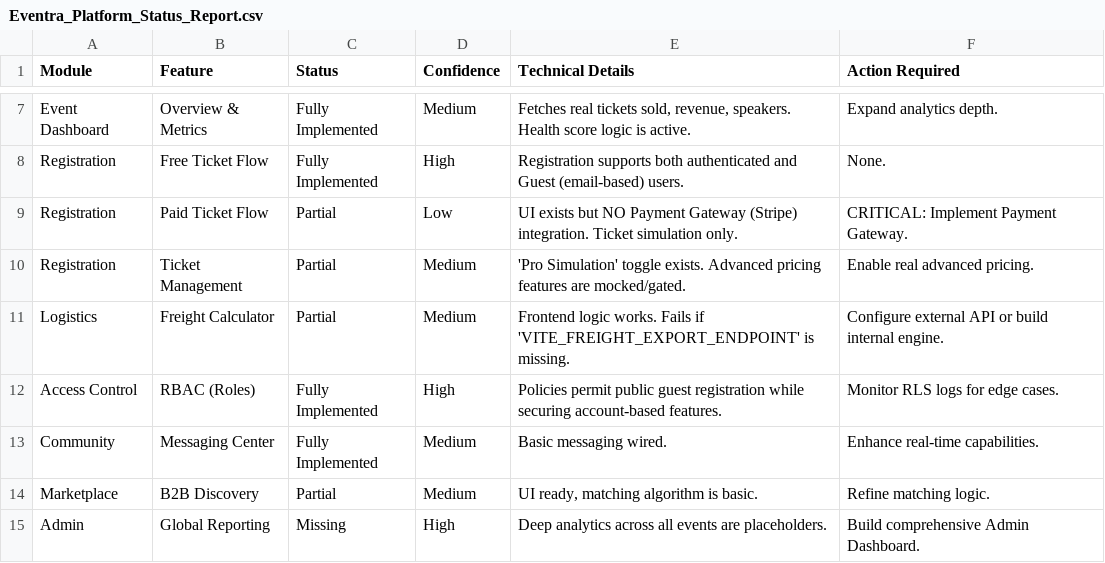
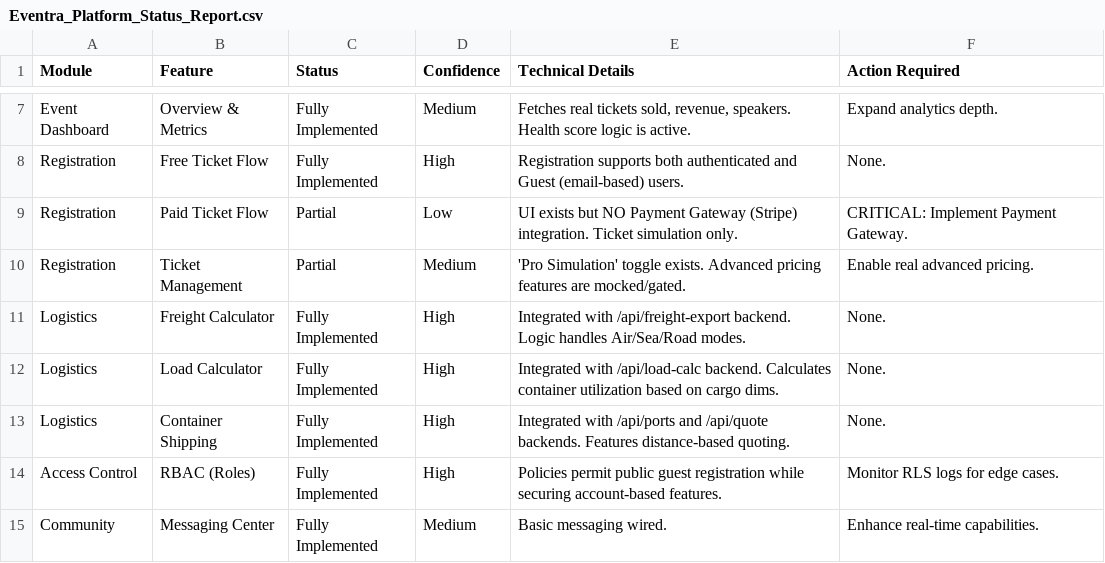
Before and after one commit to oussema777/eventraX1, a CSV file: .eventra/Eventra_Platform_Status_Report.csv, drawn as a sheet; only a part is shown, gaps mark what is left out; the shorter side is filled out with more unchanged rows.

```diff
--- a/.eventra/Eventra_Platform_Status_Report.csv
+++ b/.eventra/Eventra_Platform_Status_Report.csv
@@ -10,3 +10,5 @@ Registration,Paid Ticket Flow,Partial,Low,"UI exists but NO Payment Gateway (Str
 Registration,Ticket Management,Partial,Medium,"'Pro Simulation' toggle exists. Advanced pricing features are mocked/gated.","Enable real advanced pricing."
-Logistics,Freight Calculator,Partial,Medium,"Frontend logic works. Fails if 'VITE_FREIGHT_EXPORT_ENDPOINT' is missing.","Configure external API or build internal engine."
+Logistics,Freight Calculator,Fully Implemented,High,"Integrated with /api/freight-export backend. Logic handles Air/Sea/Road modes.","None."
+Logistics,Load Calculator,Fully Implemented,High,"Integrated with /api/load-calc backend. Calculates container utilization based on cargo dims.","None."
+Logistics,Container Shipping,Fully Implemented,High,"Integrated with /api/ports and /api/quote backends. Features distance-based quoting.","None."
 Access Control,RBAC (Roles),Fully Implemented,High,"Policies permit public guest registration while securing account-based features.","Monitor RLS logs for edge cases."
```
Also changed, not shown: 44 other files.
